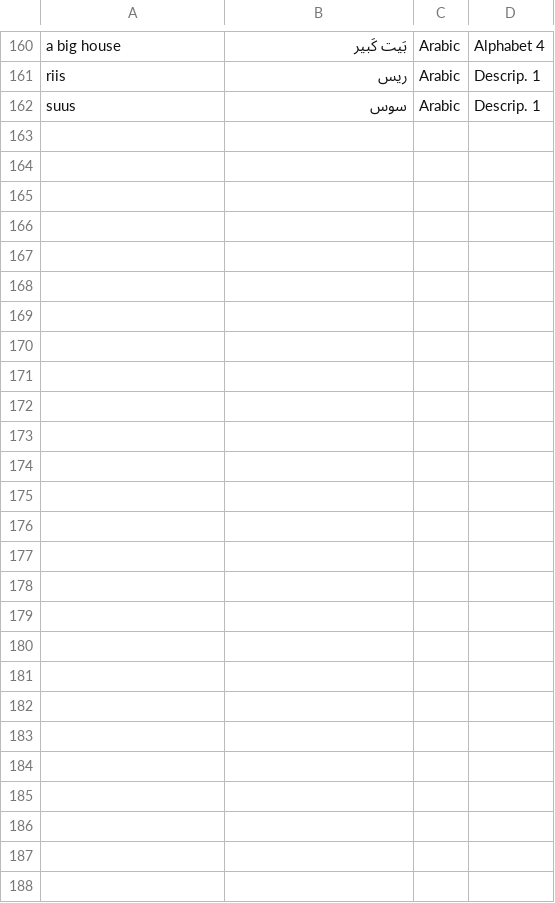
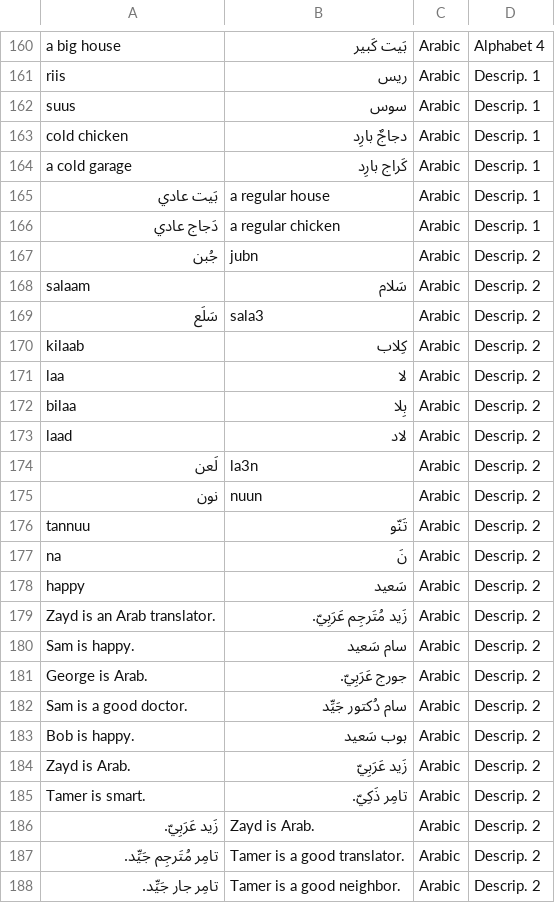
Before and after one commit to stephengrice/duobot, a CSV file: brain.csv, drawn as a sheet; only a part is shown, gaps mark what is left out; the diff names each change by its address in the sheet, - before the commit and + after, or states it on an @@ line.

Commit message:
Fix 'which' prompt bug, add loop to write-in prompt, add to brain

```diff
--- a/brain.csv
+++ b/brain.csv
+row 163: cold chicken | دجاجٌ بارِد | Arabic | Descrip. 1
+row 164: a cold garage | كَراج بارِد | Arabic | Descrip. 1
+row 165: بَيت عادي | a regular house | Arabic | Descrip. 1
+row 166: دَجاج عادي | a regular chicken | Arabic | Descrip. 1
+row 167: جُبن | jubn | Arabic | Descrip. 2
+row 168: salaam | سَلام | Arabic | Descrip. 2
+row 169: سَلَع | sala3 | Arabic | Descrip. 2
+row 170: kilaab | كِلاب | Arabic | Descrip. 2
+row 171: laa | لا | Arabic | Descrip. 2
+row 172: bilaa | بِلا | Arabic | Descrip. 2
+row 173: laad | لاد | Arabic | Descrip. 2
+row 174: لَعن | la3n | Arabic | Descrip. 2
+row 175: نون | nuun | Arabic | Descrip. 2
+row 176: tannuu | تَنّو | Arabic | Descrip. 2
+row 177: na | نَ | Arabic | Descrip. 2
+row 178: happy | سَعيد | Arabic | Descrip. 2
+row 179: Zayd is an Arab translator. | زَيد مُتَرجِم عَرَبِيّ. | Arabic | Descrip. 2
+row 180: Sam is happy. | سام سَعيد | Arabic | Descrip. 2
+row 181: George is Arab. | جورج عَرَبِيّ. | Arabic | Descrip. 2
+row 182: Sam is a good doctor. | سام دُكتور جَيِّد | Arabic | Descrip. 2
+row 183: Bob is happy. | بوب سَعيد | Arabic | Descrip. 2
+row 184: Zayd is Arab. | زَيد عَرَبِيّ | Arabic | Descrip. 2
+row 185: Tamer is smart. | تامِر ذَكِيّ. | Arabic | Descrip. 2
+row 186: زَيد عَرَبِيّ. | Zayd is Arab. | Arabic | Descrip. 2
+row 187: تامِر مُتَرجِم جَيِّد. | Tamer is a good translator. | Arabic | Descrip. 2
+row 188: تامِر جار جَيِّد. | Tamer is a good neighbor. | Arabic | Descrip. 2
```
Also changed, not shown: 1 other file.
